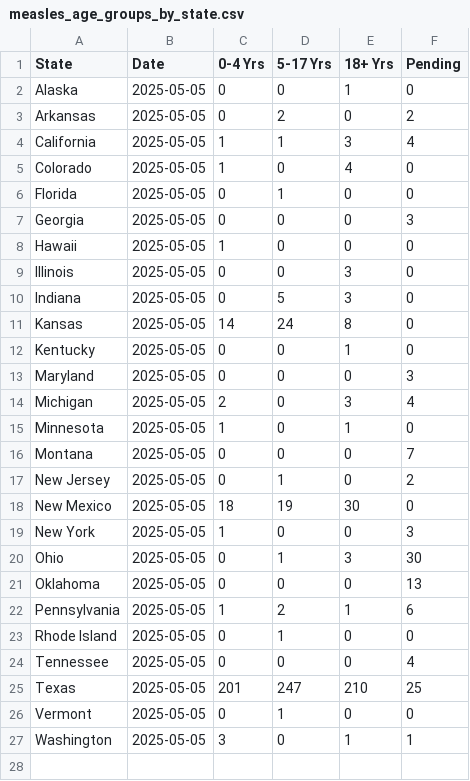
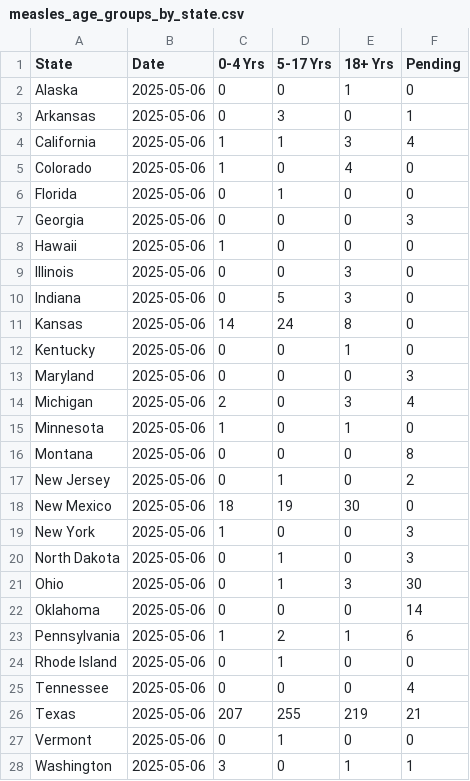
Before and after one commit to JHU-Measles-Tracking-Team/measles_US_data, a CSV file: measles_age_groups_by_state.csv, drawn as a sheet.

```diff
--- a/measles_age_groups_by_state.csv
+++ b/measles_age_groups_by_state.csv
@@ -1,27 +1,28 @@
 State,Date,0-4 Yrs,5-17 Yrs,18+ Yrs,Pending
-Alaska,2025-05-05,0,0,1,0
-Arkansas,2025-05-05,0,2,0,2
-California,2025-05-05,1,1,3,4
-Colorado,2025-05-05,1,0,4,0
-Florida,2025-05-05,0,1,0,0
-Georgia,2025-05-05,0,0,0,3
-Hawaii,2025-05-05,1,0,0,0
-Illinois,2025-05-05,0,0,3,0
-Indiana,2025-05-05,0,5,3,0
-Kansas,2025-05-05,14,24,8,0
-Kentucky,2025-05-05,0,0,1,0
-Maryland,2025-05-05,0,0,0,3
-Michigan,2025-05-05,2,0,3,4
-Minnesota,2025-05-05,1,0,1,0
-Montana,2025-05-05,0,0,0,7
-New Jersey,2025-05-05,0,1,0,2
-New Mexico,2025-05-05,18,19,30,0
-New York,2025-05-05,1,0,0,3
-Ohio,2025-05-05,0,1,3,30
-Oklahoma,2025-05-05,0,0,0,13
-Pennsylvania,2025-05-05,1,2,1,6
-Rhode Island,2025-05-05,0,1,0,0
-Tennessee,2025-05-05,0,0,0,4
-Texas,2025-05-05,201,247,210,25
-Vermont,2025-05-05,0,1,0,0
-Washington,2025-05-05,3,0,1,1
+Alaska,2025-05-06,0,0,1,0
+Arkansas,2025-05-06,0,3,0,1
+California,2025-05-06,1,1,3,4
+Colorado,2025-05-06,1,0,4,0
+Florida,2025-05-06,0,1,0,0
+Georgia,2025-05-06,0,0,0,3
+Hawaii,2025-05-06,1,0,0,0
+Illinois,2025-05-06,0,0,3,0
+Indiana,2025-05-06,0,5,3,0
+Kansas,2025-05-06,14,24,8,0
+Kentucky,2025-05-06,0,0,1,0
+Maryland,2025-05-06,0,0,0,3
+Michigan,2025-05-06,2,0,3,4
+Minnesota,2025-05-06,1,0,1,0
+Montana,2025-05-06,0,0,0,8
+New Jersey,2025-05-06,0,1,0,2
+New Mexico,2025-05-06,18,19,30,0
+New York,2025-05-06,1,0,0,3
+North Dakota,2025-05-06,0,1,0,3
+Ohio,2025-05-06,0,1,3,30
+Oklahoma,2025-05-06,0,0,0,14
+Pennsylvania,2025-05-06,1,2,1,6
+Rhode Island,2025-05-06,0,1,0,0
+Tennessee,2025-05-06,0,0,0,4
+Texas,2025-05-06,207,255,219,21
+Vermont,2025-05-06,0,1,0,0
+Washington,2025-05-06,3,0,1,1
```
Also changed, not shown: Top_states_time_series.csv, Vaccination_Status_Report.csv, 1 other file.
